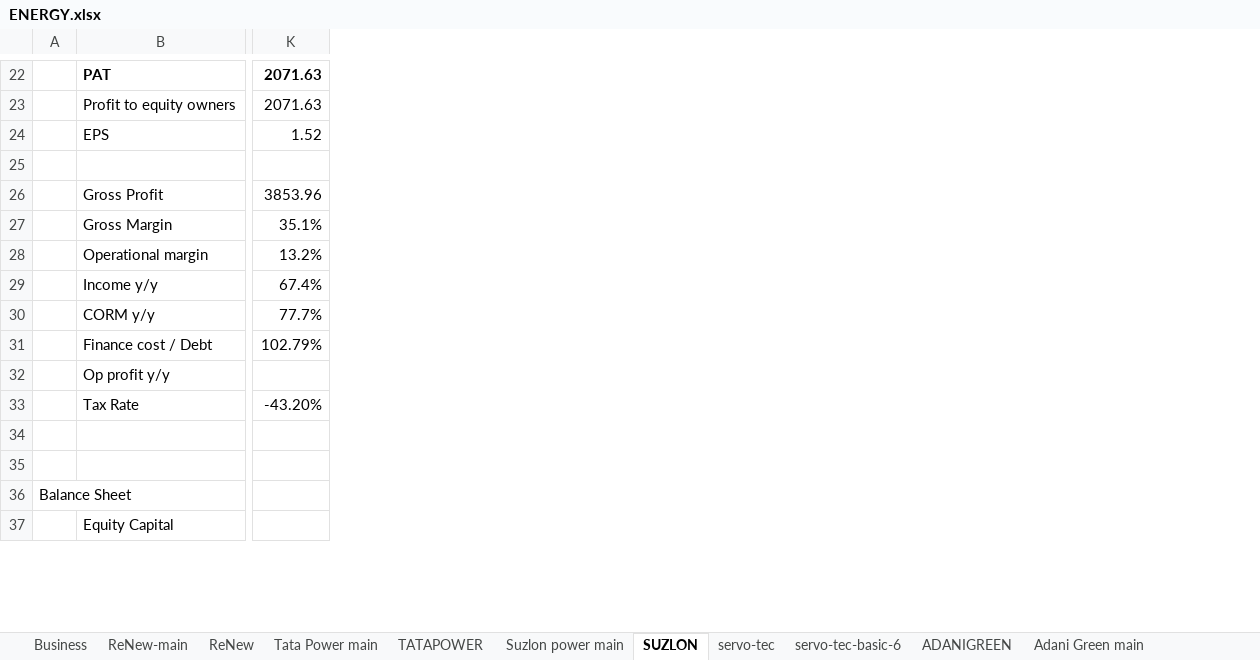
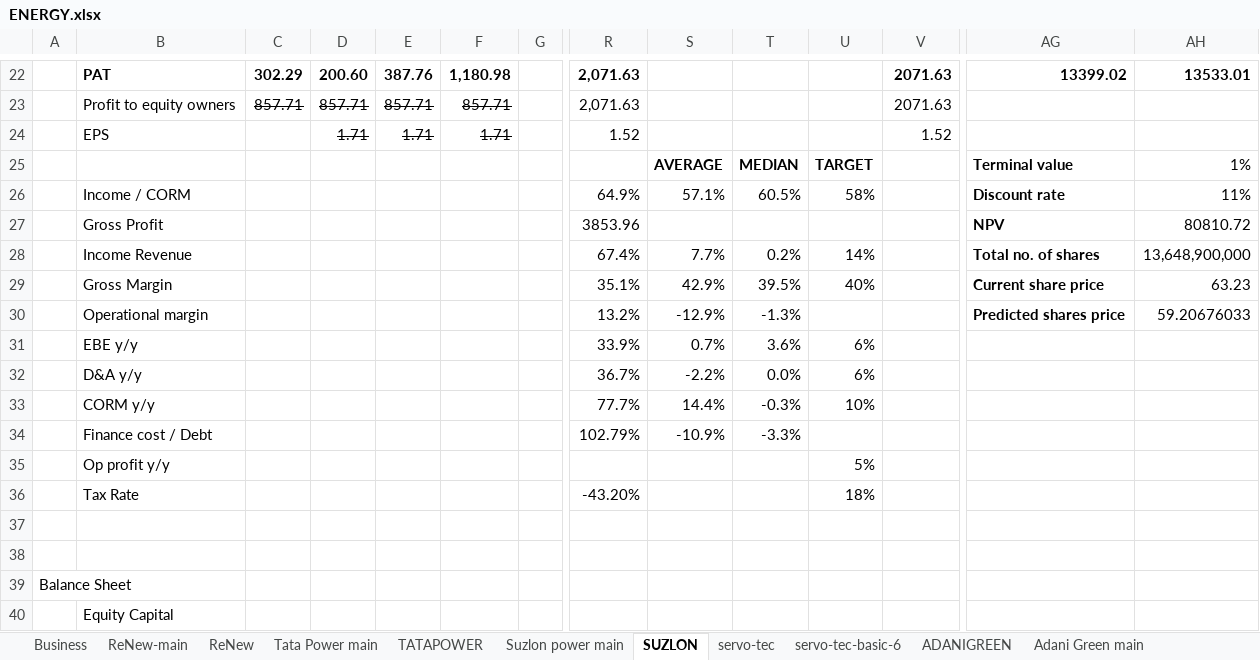
Before and after one commit to complete-dope/fin-models, an Excel workbook: sheets/ENERGY.xlsx, sheet SUZLON, drawn as a sheet; only a part is shown, gaps mark what is left out; values as stored, in another font and other column widths than the file's, no borders; charts and pictures not drawn; removed rows and columns are numbered as before the commit, all else as after; rows hold the shown columns only; the diff covers the shown part only; the diff names each change by its address in the sheet, - before the commit and + after, or states it on an @@ line.

```diff
--- a/sheets/ENERGY.xlsx (sheet SUZLON)
+++ b/sheets/ENERGY.xlsx (sheet SUZLON)
+column C, rows 22-23: 302.29 | 857.71
+column D, rows 22-24: 200.60 | 857.71 | 1.71
+column E, rows 22-24: 387.76 | 857.71 | 1.71
+column F, rows 22-24: 1,180.98 | 857.71 | 1.71
+column G, empty
+column R, rows 22-24: 2,071.63 | 2,071.63 | 1.52; row 27: 3853.96; rows 29-30: 35.1% | 13.2%; rows 33-36: 77.7% | 102.79% |  | -43.20%
+column S, row 25: AVERAGE; rows 29-30: 42.9% | -12.9%; rows 33-34: 14.4% | -10.9%
+column T, row 25: MEDIAN; rows 29-30: 39.5% | -1.3%; rows 33-34: -0.3% | -3.3%
+column U, row 25: TARGET; row 29: 40%; rows 33-36: 10% |  | 5% | 18%
+column AG, rows 22-25: 13399.02 |  |  | Terminal value; row 27: NPV; rows 29-30: Current share price | Predicted shares price
+column AH, rows 22-25: 13533.01 |  |  | 1%; row 27: 80810.72; rows 29-30: 63.23 | 59.20676033
-row 25: (empty)
+row 25:  |  |  |  |  |  |  |  | AVERAGE | MEDIAN | TARGET |  | Terminal value | 1%
+row 26:  | Income / CORM |  |  |  |  |  | 64.9% | 57.1% | 60.5% | 58% |  | Discount rate | 11%
-V27: 3853.96
+V27: (empty)
+row 28:  | Income Revenue |  |  |  |  |  | 67.4% | 7.7% | 0.2% | 14% |  | Total no. of shares | 13,648,900,000
-V29: 35.1%
+V29: (empty)
-V30: 13.2%
+V30: (empty)
-row 29:  | Income y/y | 67.4%
+row 31:  | EBE y/y |  |  |  |  |  | 33.9% | 0.7% | 3.6% | 6%
+row 32:  | D&A y/y |  |  |  |  |  | 36.7% | -2.2% | 0.0% | 6%
-V33: 77.7%
+V33: (empty)
-V34: 102.79%
+V34: (empty)
-V36: -43.20%
+V36: (empty)
```
Also changed, not shown: 67 added columns and 93 edited cells elsewhere in this sheet, formulas that keep their value, charts or pictures.
